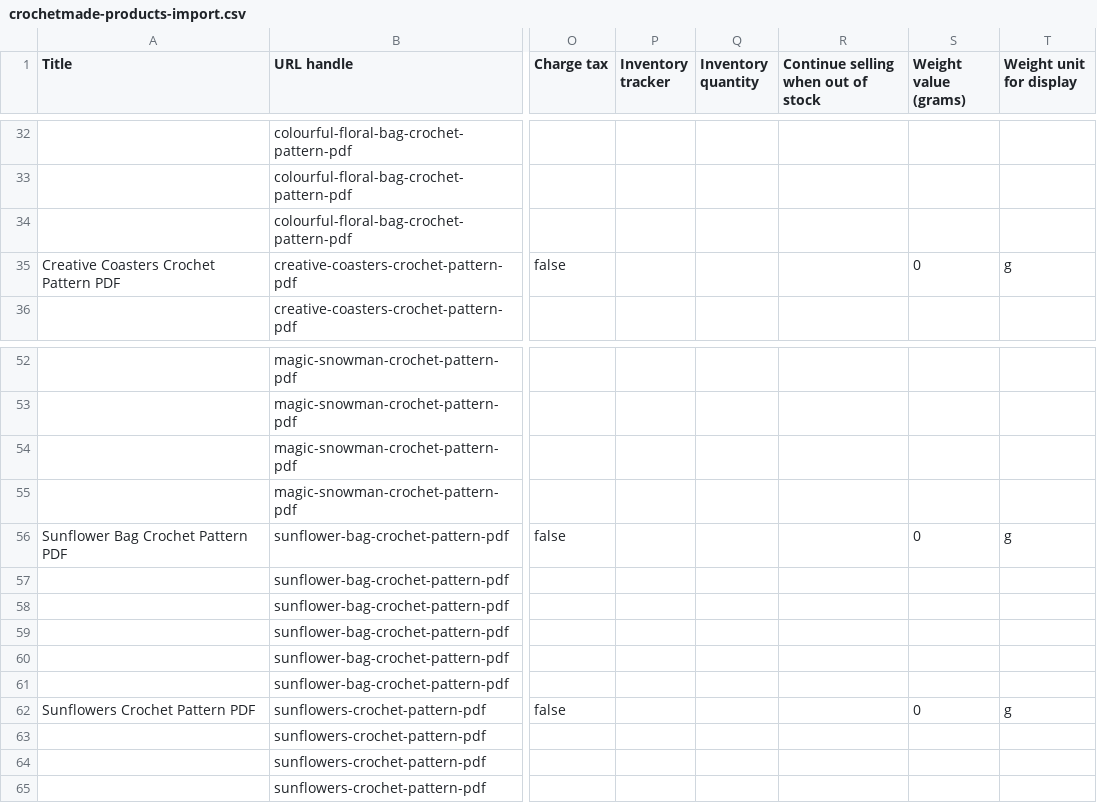
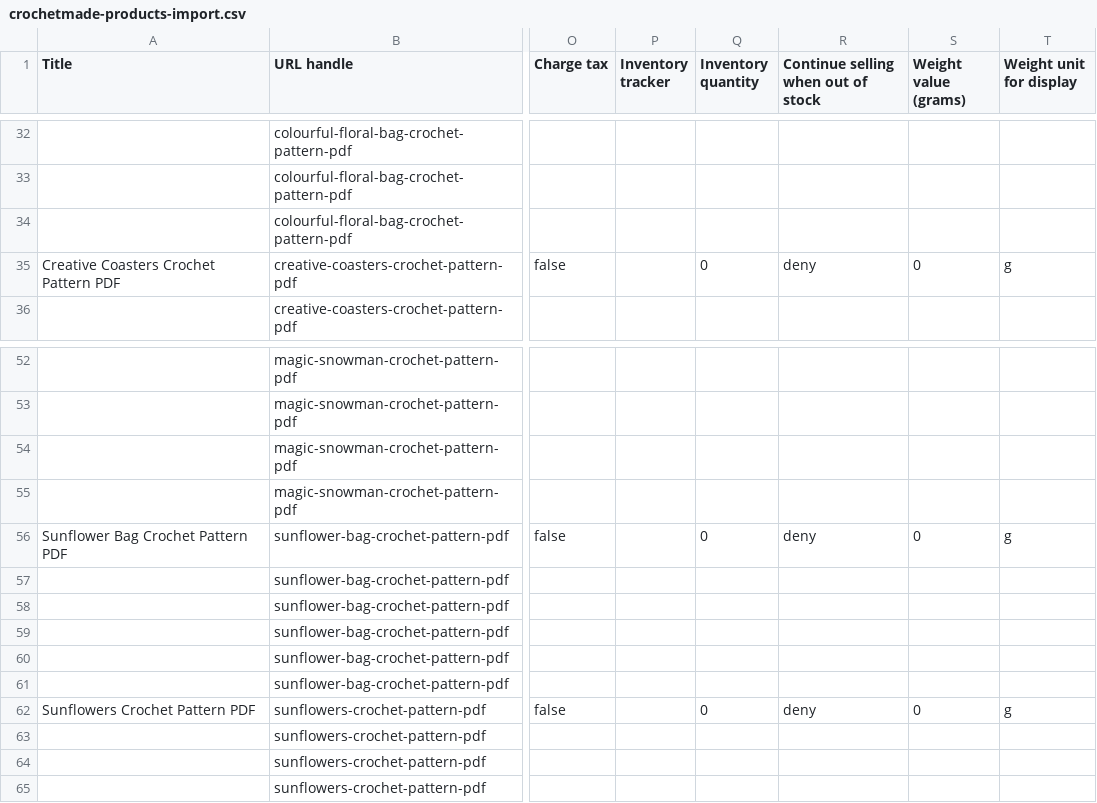
Before and after one commit to ethandowsett0-star/coco, a CSV file: store-setup/crochetmade-products-import.csv, drawn as a sheet; only a part is shown, gaps mark what is left out; the diff covers the shown part only; the diff names each change by its address in the sheet, - before the commit and + after, or states it on an @@ line.

```diff
--- a/store-setup/crochetmade-products-import.csv
+++ b/store-setup/crochetmade-products-import.csv
-Q35 (Inventory quantity): (empty)
+Q35 (Inventory quantity): 0
-R35: (empty)
+R35: deny
-Q56 (Inventory quantity): (empty)
+Q56 (Inventory quantity): 0
-R56: (empty)
+R56: deny
-Q62 (Inventory quantity): (empty)
+Q62 (Inventory quantity): 0
-R62: (empty)
+R62: deny
```
Also changed, not shown: 14 edited cells elsewhere in this file.
